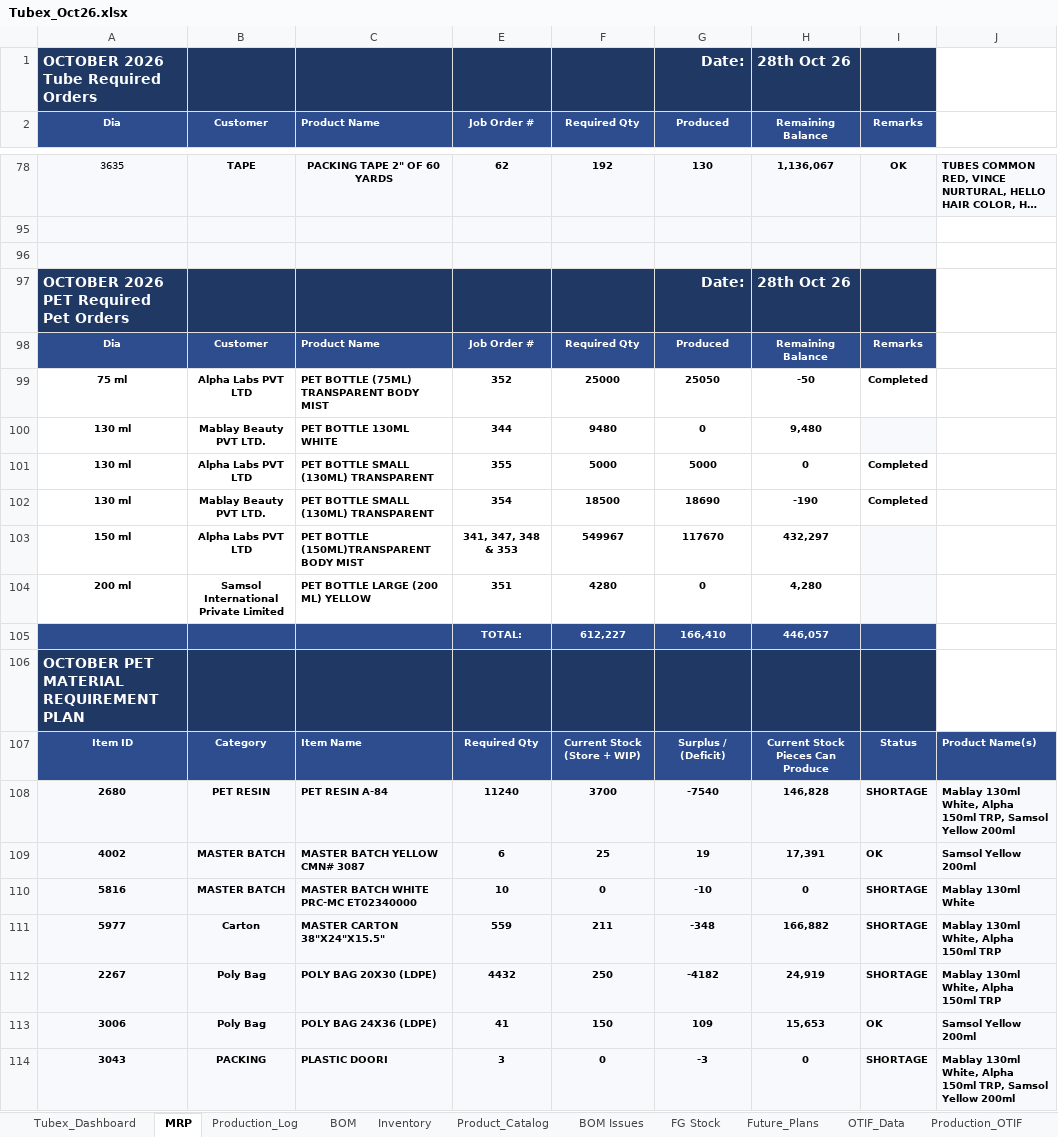
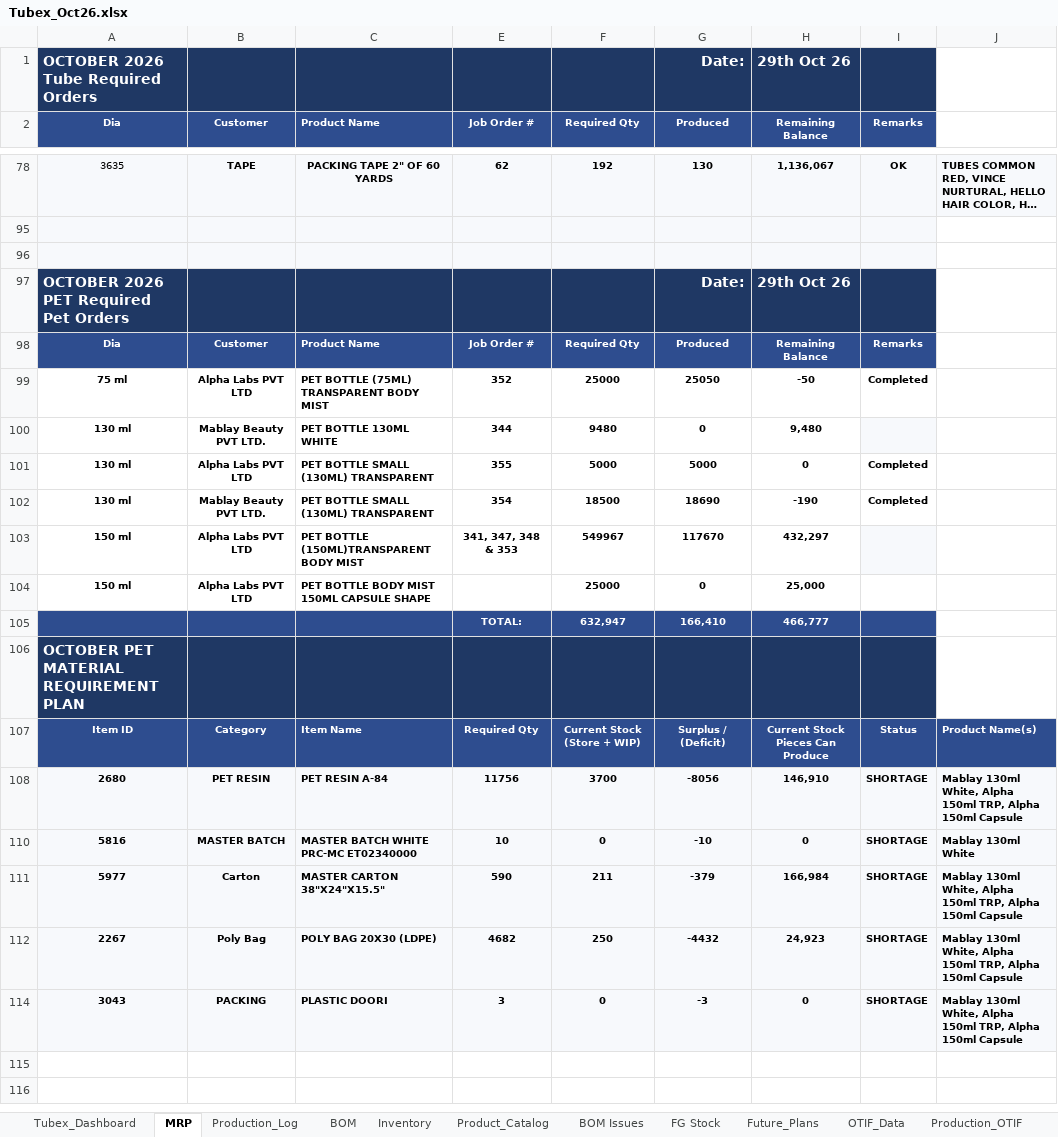
Before and after one commit to ckndr/alpha-containers, an Excel workbook: Tubex_Oct26.xlsx, sheet MRP, drawn as a sheet; only a part is shown, gaps mark what is left out; long unchanged cells end in …; values as stored, in another font and other column widths than the file's, no borders; conditional formats not drawn; removed rows and columns are numbered as before the commit, all else as after; the diff names each change by its address in the sheet, - before the commit and + after, or states it on an @@ line.

```diff
--- a/Tubex_Oct26.xlsx (sheet MRP)
+++ b/Tubex_Oct26.xlsx (sheet MRP)
-H1: 28th Oct 26
+H1: 29th Oct 26
-H97: 28th Oct 26
+H97: 29th Oct 26
-row 104: 200 ml | Samsol International Private Limited | PET BOTTLE LARGE (200 ML) YELLOW | 351 | 4280 | 0 | 4,280
-row 105:  |  |  | TOTAL: | 612,227 | 166,410 | 446,057
+row 104: 150 ml | Alpha Labs PVT LTD | PET BOTTLE BODY MIST 150ML CAPSULE SHAPE |  | 25000 | 0 | 25,000
+row 105:  |  |  | TOTAL: | 632,947 | 166,410 | 466,777
-E108: 11240
+E108: 11756
-G108: -7540
+G108: -8056
-H108: 146,828
+H108: 146,910
-J108: …150ml TRP, Samsol Yellow 200ml
+J108: …150ml TRP, Alpha 150ml Capsule
-row 109: 4002 | MASTER BATCH | MASTER BATCH YELLOW CMN# 3087 | 6 | 25 | 19 | 17,391 | OK | Samsol Yellow 200ml
-E111: 559
+E111: 590
-G111: -348
+G111: -379
-H111: 166,882
+H111: 166,984
-J111:J112: …Alpha 150ml TRP
+J111:J112: …Alpha 150ml TRP, Alpha 150ml Capsule
-E112: 4432
+E112: 4682
-G112: -4182
+G112: -4432
-H112: 24,919
+H112: 24,923
-row 113: 3006 | Poly Bag | POLY BAG 24X36 (LDPE) | 41 | 150 | 109 | 15,653 | OK | Samsol Yellow 200ml
-J114: …150ml TRP, Samsol Yellow 200ml
+J114: …150ml TRP, Alpha 150ml Capsule
```
Also changed, not shown: sheet BOM, sheet Tubex_Dashboard, sheet Product_Catalog, sheet Inventory, formulas that keep their value, hidden cells, 5 other files.
